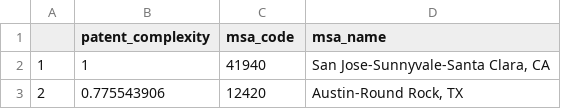
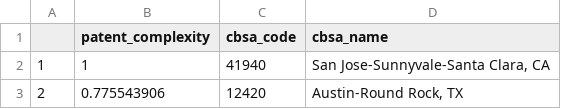
Before and after one commit to fansi-sifan/metro-datasets, a CSV file: patent_complexity/cbsa_patent_complexity.csv (was patent_complexity/msa_patentCOMP.csv), drawn as a sheet; only a part is shown.

Commit message:
patent complexity names changed, labels added

```diff
--- a/patent_complexity/msa_patentCOMP.csv
+++ b/patent_complexity/cbsa_patent_complexity.csv
@@ -1,2 +1,2 @@
-"","patent_complexity","msa_code","msa_name"
+"","patent_complexity","cbsa_code","cbsa_name"
 "1",1,"41940","San Jose-Sunnyvale-Santa Clara, CA"
```
Also changed, not shown: 7 other files.
